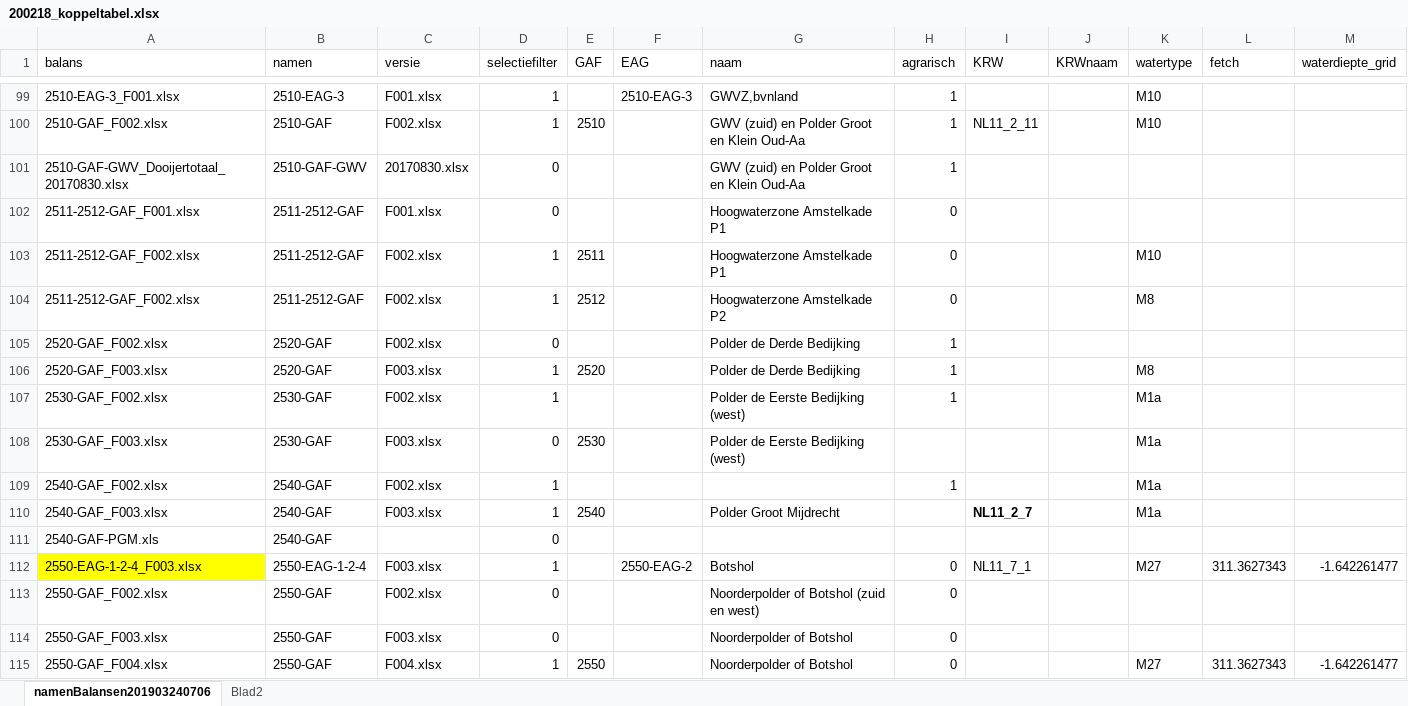
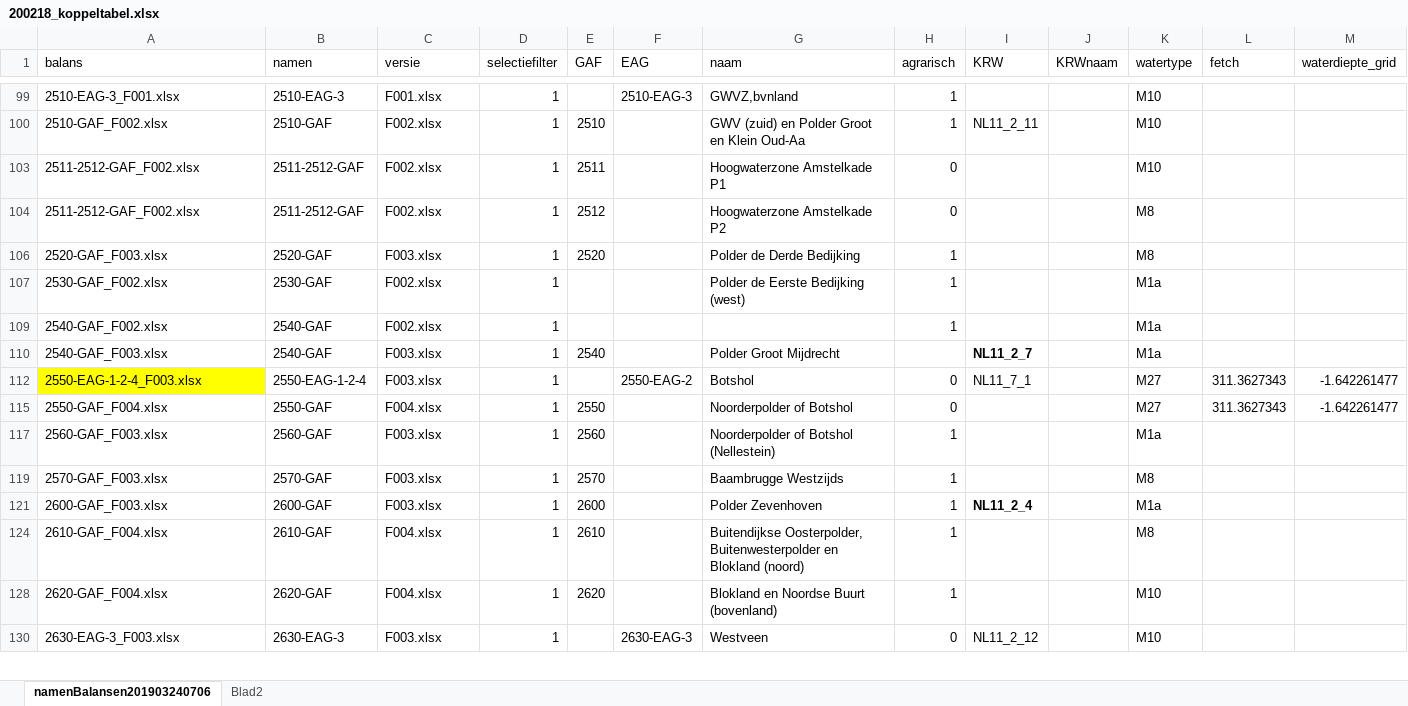
Before and after one commit to gerardhros/WaternetAnalyse, an Excel workbook: pbelasting/input/200218_koppeltabel.xlsx, sheet namenBalansen201903240706, drawn as a sheet; only a part is shown, gaps mark what is left out; the shorter side is filled out with more unchanged rows; values as stored, in another font and other column widths than the file's, no borders; the diff covers the shown part only; the diff names each change by its address in the sheet, - before the commit and + after, or states it on an @@ line.

```diff
--- a/pbelasting/input/200218_koppeltabel.xlsx (sheet namenBalansen201903240706)
+++ b/pbelasting/input/200218_koppeltabel.xlsx (sheet namenBalansen201903240706)
@@ row 101 hidden: 2510-GAF-GWV_Dooijertotaal_20170830.xlsx | 2510-GAF-GWV | 20170830.xlsx | 0 |  |  | GWV (zuid) en Polder Groot en Klein Oud-Aa | 1 @@
@@ row 102 hidden: 2511-2512-GAF_F001.xlsx | 2511-2512-GAF | F001.xlsx | 0 |  |  | Hoogwaterzone Amstelkade P1 | 0 @@
@@ row 105 hidden: 2520-GAF_F002.xlsx | 2520-GAF | F002.xlsx | 0 |  |  | Polder de Derde Bedijking | 1 @@
@@ row 108 hidden: 2530-GAF_F003.xlsx | 2530-GAF | F003.xlsx | 0 | 2530 |  | Polder de Eerste Bedijking (west) |  |  |  | M1a @@
@@ row 111 hidden: 2540-GAF-PGM.xls | 2540-GAF |  | 0 @@
@@ row 113 hidden: 2550-GAF_F002.xlsx | 2550-GAF | F002.xlsx | 0 |  |  | Noorderpolder of Botshol (zuid en west) | 0 @@
@@ row 114 hidden: 2550-GAF_F003.xlsx | 2550-GAF | F003.xlsx | 0 |  |  | Noorderpolder of Botshol | 0 @@
```
Also changed, not shown: 130 hidden or unhidden rows and 1 edited cell elsewhere in this sheet, 6 other files.
